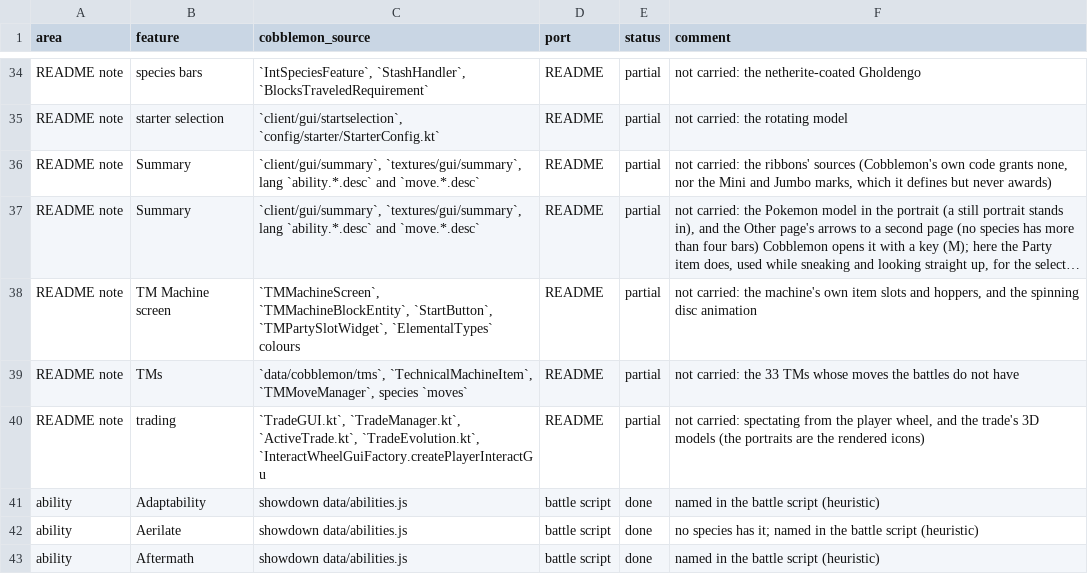
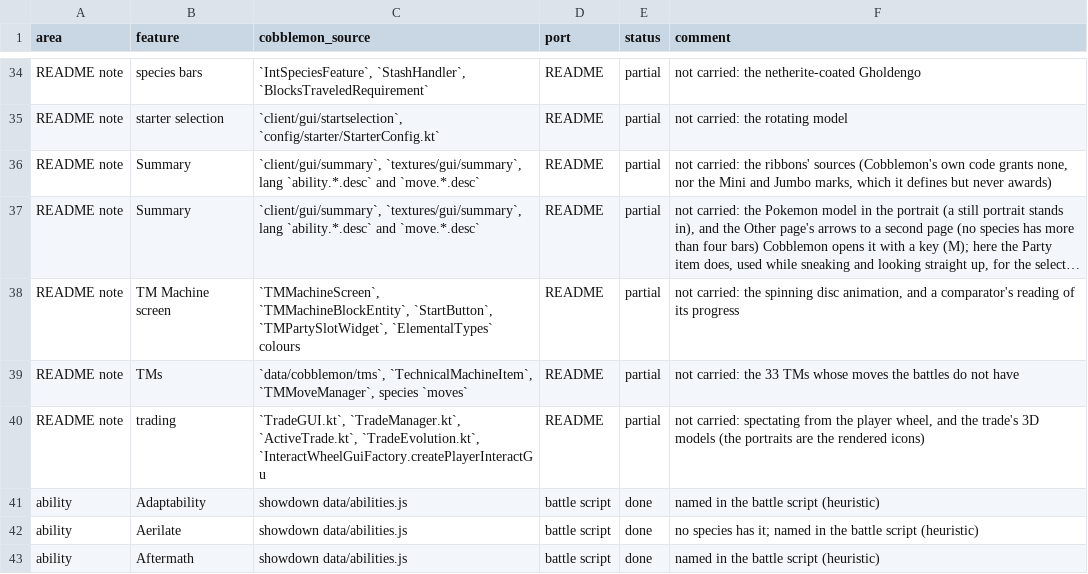
Before and after one commit to kirbycope/cobblemon-bedrock, a CSV file: PARITY.csv, drawn as a sheet; only a part is shown, gaps mark what is left out; long unchanged cells end in …; the diff names each change by its address in the sheet, - before the commit and + after, or states it on an @@ line.

```diff
--- a/PARITY.csv
+++ b/PARITY.csv
-F38 (comment): …carried: the machine's own item slots and hoppers, and the spinning disc animation
+F38 (comment): …carried: the spinning disc animation, and a comparator's reading of its progress
```
Also changed, not shown: 3 other files.
